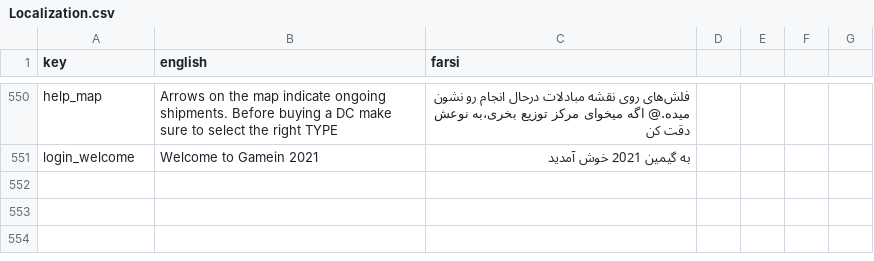
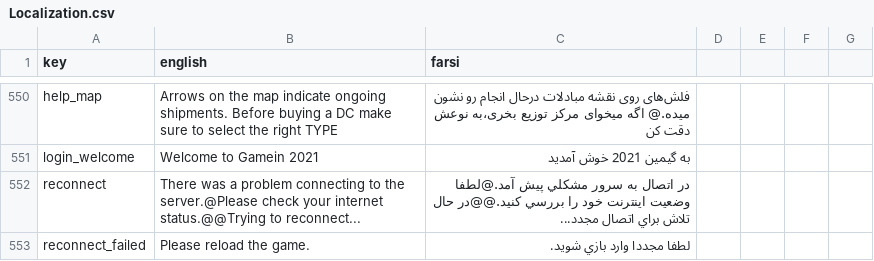
Before and after one commit to GameinSharif/Gamein2021-Client, a CSV file: Assets/Resources/Localization/Localization.csv, drawn as a sheet; only a part is shown, gaps mark what is left out.

Commit message:
added reconnect and fixed some minor bugs

```diff
--- a/Assets/Resources/Localization/Localization.csv
+++ b/Assets/Resources/Localization/Localization.csv
@@ -554 +554,3 @@
 "login_welcome","Welcome to Gamein 2021","به گيمين 2021 خوش آمديد"
+"reconnect","There was a problem connecting to the server.@Please check your internet status.@@Trying to reconnect...","در اتصال به سرور مشکلي پيش آمد.@لطفا وضعيت اينترنت خود را بررسي کنيد.@@در حال تلاش براي اتصال مجدد..."
+"reconnect_failed","Please reload the game.","لطفا مجددا وارد بازي شويد."
```
Also changed, not shown: 10 other files.
